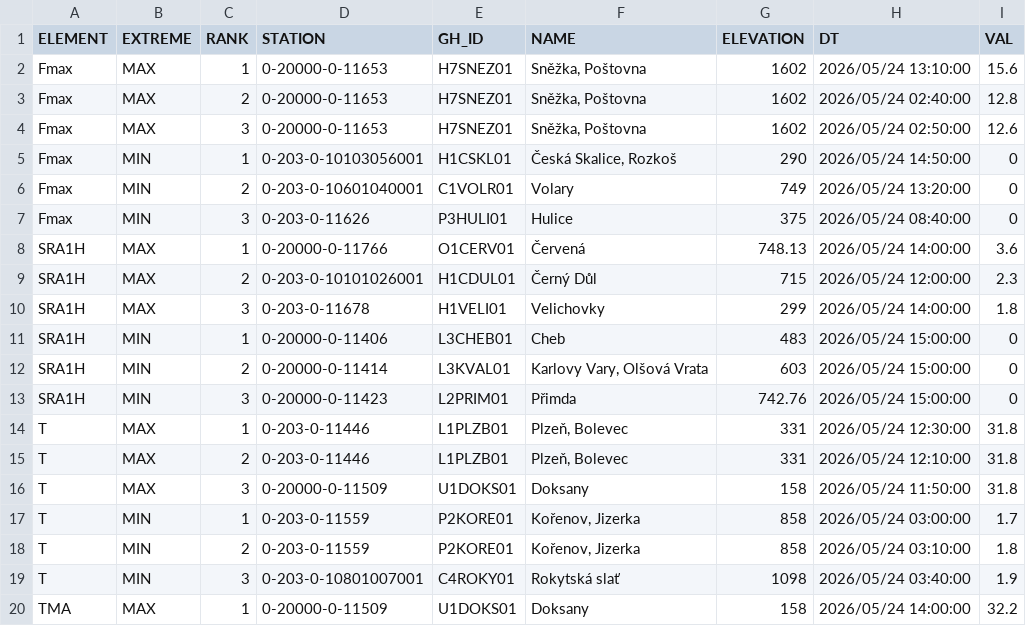
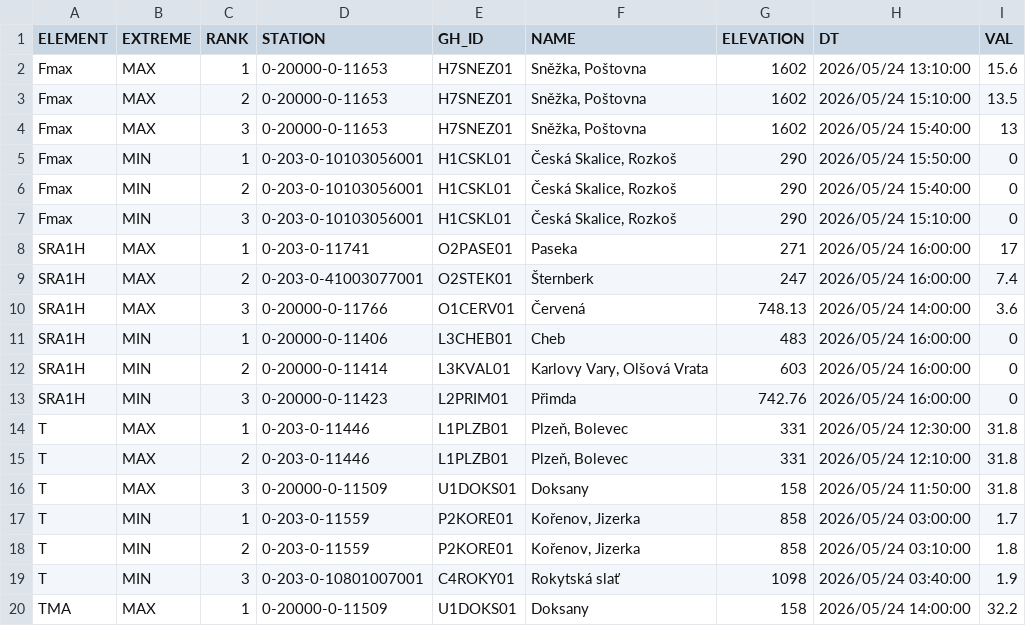
Before and after one commit to RadimTol/OpenData, a CSV file: MaxMinT.csv, drawn as a sheet; only a part is shown.

```diff
--- a/MaxMinT.csv
+++ b/MaxMinT.csv
@@ -2,13 +2,13 @@
 "Fmax","MAX",1,"0-20000-0-11653","H7SNEZ01","Sněžka, Poštovna",1602,"2026/05/24 13:10:00",15.6
-"Fmax","MAX",2,"0-20000-0-11653","H7SNEZ01","Sněžka, Poštovna",1602,"2026/05/24 02:40:00",12.8
-"Fmax","MAX",3,"0-20000-0-11653","H7SNEZ01","Sněžka, Poštovna",1602,"2026/05/24 02:50:00",12.6
-"Fmax","MIN",1,"0-203-0-10103056001","H1CSKL01","Česká Skalice, Rozkoš",290,"2026/05/24 14:50:00",0
-"Fmax","MIN",2,"0-203-0-10601040001","C1VOLR01","Volary",749,"2026/05/24 13:20:00",0
-"Fmax","MIN",3,"0-203-0-11626","P3HULI01","Hulice",375,"2026/05/24 08:40:00",0
-"SRA1H","MAX",1,"0-20000-0-11766","O1CERV01","Červená",748.13,"2026/05/24 14:00:00",3.6
-"SRA1H","MAX",2,"0-203-0-10101026001","H1CDUL01","Černý Důl",715,"2026/05/24 12:00:00",2.3
-"SRA1H","MAX",3,"0-203-0-11678","H1VELI01","Velichovky",299,"2026/05/24 14:00:00",1.8
-"SRA1H","MIN",1,"0-20000-0-11406","L3CHEB01","Cheb",483,"2026/05/24 15:00:00",0
-"SRA1H","MIN",2,"0-20000-0-11414","L3KVAL01","Karlovy Vary, Olšová Vrata",603,"2026/05/24 15:00:00",0
-"SRA1H","MIN",3,"0-20000-0-11423","L2PRIM01","Přimda",742.76,"2026/05/24 15:00:00",0
+"Fmax","MAX",2,"0-20000-0-11653","H7SNEZ01","Sněžka, Poštovna",1602,"2026/05/24 15:10:00",13.5
+"Fmax","MAX",3,"0-20000-0-11653","H7SNEZ01","Sněžka, Poštovna",1602,"2026/05/24 15:40:00",13
+"Fmax","MIN",1,"0-203-0-10103056001","H1CSKL01","Česká Skalice, Rozkoš",290,"2026/05/24 15:50:00",0
+"Fmax","MIN",2,"0-203-0-10103056001","H1CSKL01","Česká Skalice, Rozkoš",290,"2026/05/24 15:40:00",0
+"Fmax","MIN",3,"0-203-0-10103056001","H1CSKL01","Česká Skalice, Rozkoš",290,"2026/05/24 15:10:00",0
+"SRA1H","MAX",1,"0-203-0-11741","O2PASE01","Paseka",271,"2026/05/24 16:00:00",17
+"SRA1H","MAX",2,"0-203-0-41003077001","O2STEK01","Šternberk",247,"2026/05/24 16:00:00",7.4
+"SRA1H","MAX",3,"0-20000-0-11766","O1CERV01","Červená",748.13,"2026/05/24 14:00:00",3.6
+"SRA1H","MIN",1,"0-20000-0-11406","L3CHEB01","Cheb",483,"2026/05/24 16:00:00",0
+"SRA1H","MIN",2,"0-20000-0-11414","L3KVAL01","Karlovy Vary, Olšová Vrata",603,"2026/05/24 16:00:00",0
+"SRA1H","MIN",3,"0-20000-0-11423","L2PRIM01","Přimda",742.76,"2026/05/24 16:00:00",0
 "T","MAX",1,"0-203-0-11446","L1PLZB01","Plzeň, Bolevec",331,"2026/05/24 12:30:00",31.8
```
